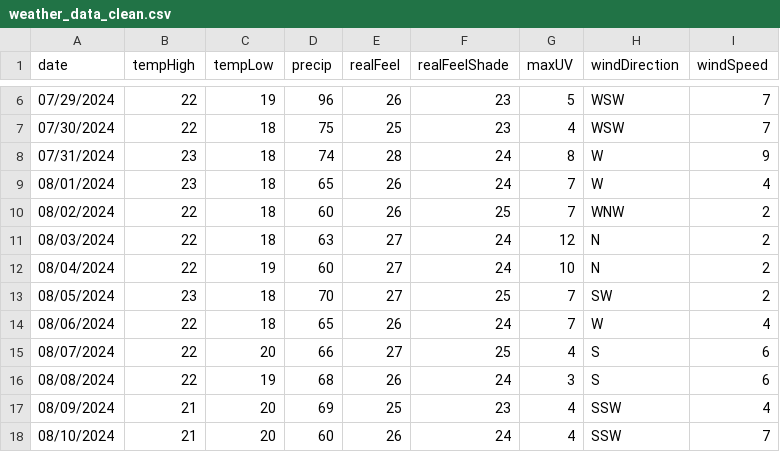
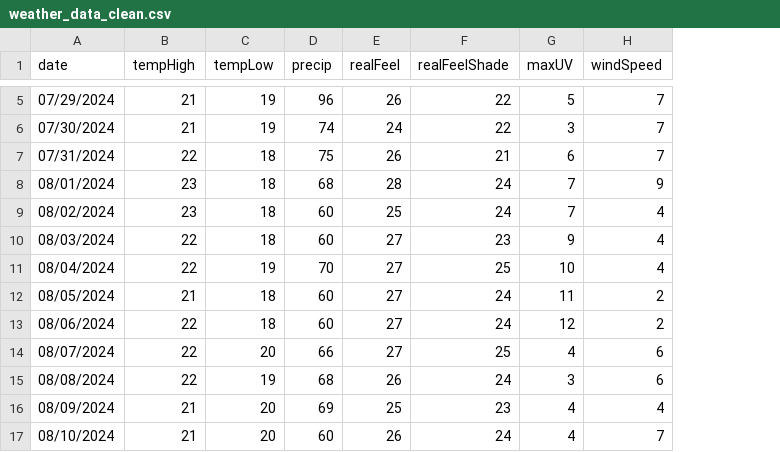
Before and after one commit to jddiosana/accuweather-data-analysis, a CSV file: weather_data_clean.csv, drawn as a sheet; only a part is shown, gaps mark what is left out; removed rows and columns are numbered as before the commit, all else as after; the diff covers the shown part only; the diff names each change by its address in the sheet, - before the commit and + after, or states it on an @@ line.

```diff
--- a/weather_data_clean.csv
+++ b/weather_data_clean.csv
-column H (windDirection), rows 6-18: WSW | WSW | W | W | WNW | N | N | SW | W | S | S | SSW | SSW
-B5:B6 (tempHigh): 22
+B5:B6 (tempHigh): 21
-F5:F6 (realFeelShade): 23
+F5:F6 (realFeelShade): 22
-C6 (tempLow): 18
+C6 (tempLow): 19
-D6 (precip): 75
+D6 (precip): 74
-E6 (realFeel): 25
+E6 (realFeel): 24
-G6 (maxUV): 4
+G6 (maxUV): 3
-B7 (tempHigh): 23
+B7 (tempHigh): 22
-D7 (precip): 74
+D7 (precip): 75
-E7 (realFeel): 28
+E7 (realFeel): 26
-F7 (realFeelShade): 24
+F7 (realFeelShade): 21
-G7 (maxUV): 8
+G7 (maxUV): 6
-H7 (windSpeed): 9
+H7 (windSpeed): 7
-D8 (precip): 65
+D8 (precip): 68
-E8 (realFeel): 26
+E8 (realFeel): 28
-H8 (windSpeed): 4
+H8 (windSpeed): 9
-B9 (tempHigh): 22
+B9 (tempHigh): 23
-E9 (realFeel): 26
+E9 (realFeel): 25
-F9 (realFeelShade): 25
+F9 (realFeelShade): 24
-H9:H11 (windSpeed): 2
+H9:H11 (windSpeed): 4
-D10 (precip): 63
+D10 (precip): 60
-F10 (realFeelShade): 24
+F10 (realFeelShade): 23
-G10 (maxUV): 12
+G10 (maxUV): 9
-D11 (precip): 60
+D11 (precip): 70
-F11 (realFeelShade): 24
+F11 (realFeelShade): 25
-B12 (tempHigh): 23
+B12 (tempHigh): 21
-D12 (precip): 70
+D12 (precip): 60
-F12 (realFeelShade): 25
+F12 (realFeelShade): 24
-G12 (maxUV): 7
+G12 (maxUV): 11
-D13 (precip): 65
+D13 (precip): 60
-E13 (realFeel): 26
+E13 (realFeel): 27
-G13 (maxUV): 7
+G13 (maxUV): 12
-H13 (windSpeed): 4
+H13 (windSpeed): 2
```
Also changed, not shown: 1 removed row and 11 edited cells elsewhere in this file, weather_data.csv, 3 other files.
